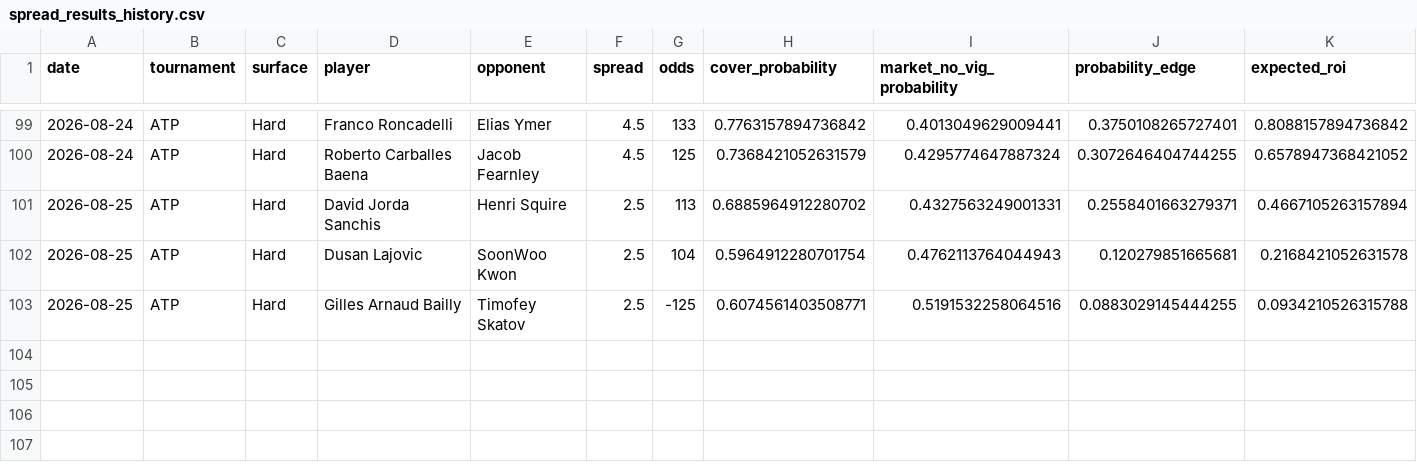
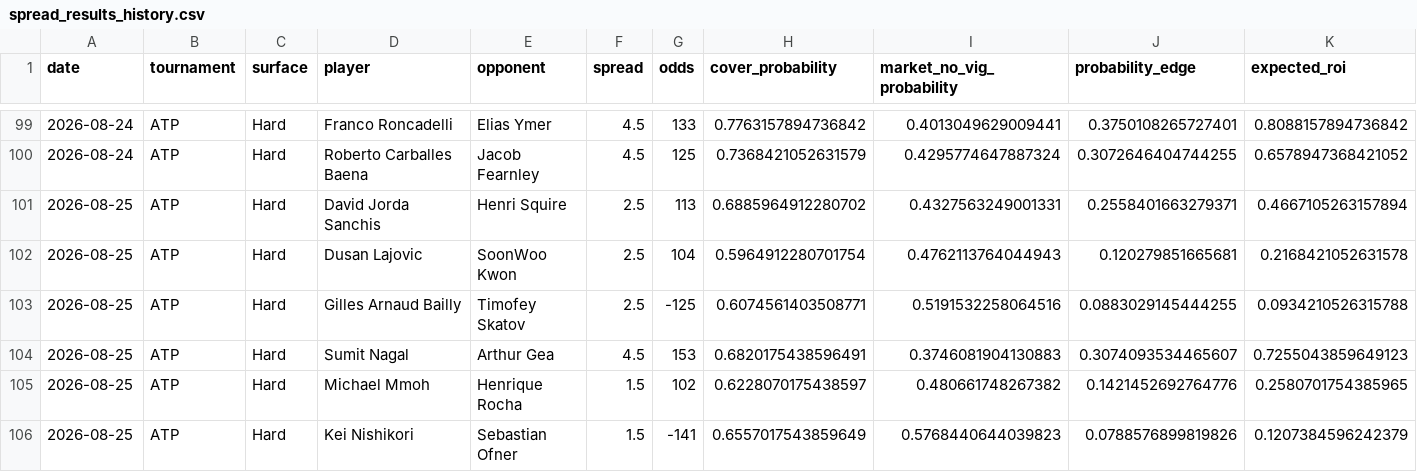
Before and after one commit to dchang0611/tennis-spread-model, a CSV file: tennis_model_output/spread_results_history.csv, drawn as a sheet; only a part is shown, gaps mark what is left out; rows hold the shown columns only; the diff names each change by its address in the sheet, - before the commit and + after, or states it on an @@ line.

```diff
--- a/tennis_model_output/spread_results_history.csv
+++ b/tennis_model_output/spread_results_history.csv
+row 104: 2026-08-25 | ATP | Hard | Sumit Nagal | Arthur Gea | 4.5 | 153 | 0.6820175438596491 | 0.3746081904130883 | 0.3074093534465607 | 0.7255043859649123
+row 105: 2026-08-25 | ATP | Hard | Michael Mmoh | Henrique Rocha | 1.5 | 102 | 0.6228070175438597 | 0.480661748267382 | 0.1421452692764776 | 0.2580701754385965
+row 106: 2026-08-25 | ATP | Hard | Kei Nishikori | Sebastian Ofner | 1.5 | -141 | 0.6557017543859649 | 0.5768440644039823 | 0.0788576899819826 | 0.1207384596242379
```
Also changed, not shown: data/novig_spreads.csv, 3 other files.
